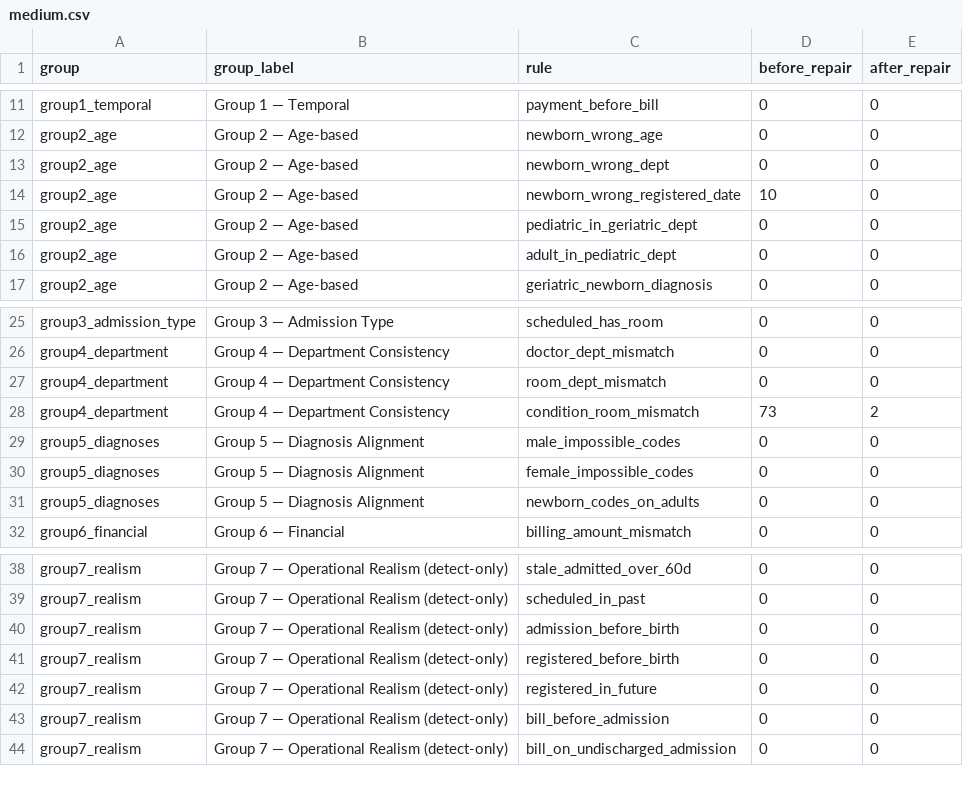
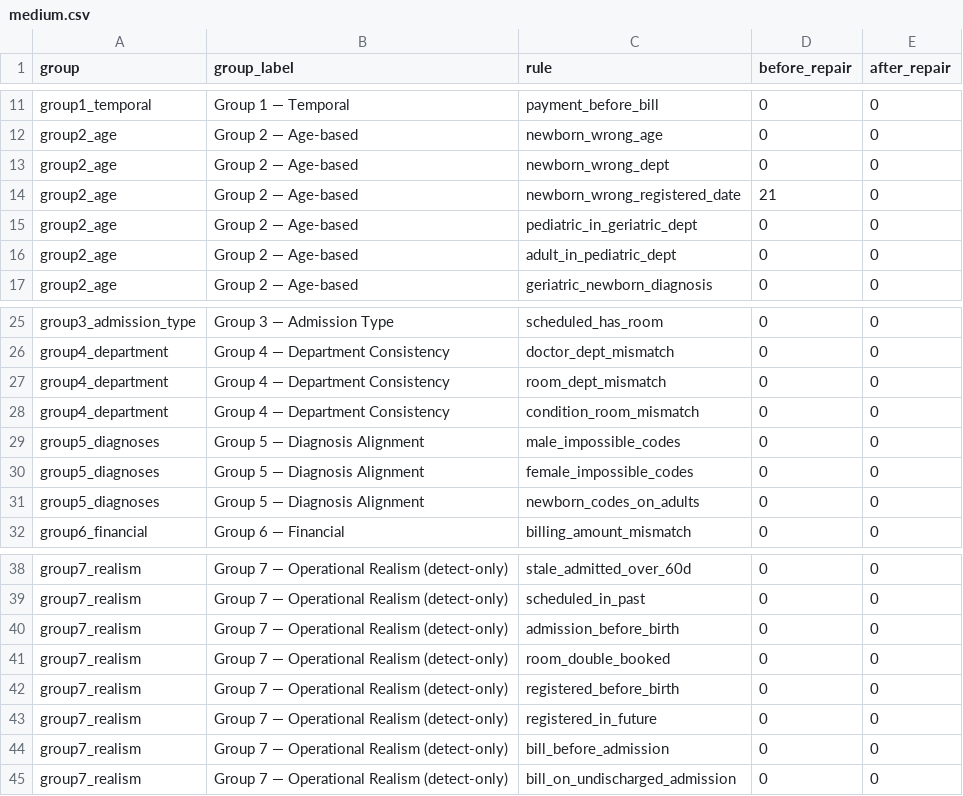
Before and after one commit to brianravelo28/synthetic-hospital-db, a CSV file: docs/validation_runs/medium.csv, drawn as a sheet; only a part is shown, gaps mark what is left out.

```diff
--- a/docs/validation_runs/medium.csv
+++ b/docs/validation_runs/medium.csv
@@ -13,3 +13,3 @@ group2_age,Group 2 — Age-based,newborn_wrong_age,0,0
 group2_age,Group 2 — Age-based,newborn_wrong_dept,0,0
-group2_age,Group 2 — Age-based,newborn_wrong_registered_date,10,0
+group2_age,Group 2 — Age-based,newborn_wrong_registered_date,21,0
 group2_age,Group 2 — Age-based,pediatric_in_geriatric_dept,0,0
@@ -27,3 +27,3 @@ group4_department,Group 4 — Department Consistency,doctor_dept_mismatch,0,0
 group4_department,Group 4 — Department Consistency,room_dept_mismatch,0,0
-group4_department,Group 4 — Department Consistency,condition_room_mismatch,73,2
+group4_department,Group 4 — Department Consistency,condition_room_mismatch,0,0
 group5_diagnoses,Group 5 — Diagnosis Alignment,male_impossible_codes,0,0
@@ -40,2 +40,3 @@ group7_realism,Group 7 — Operational Realism (detect-only),scheduled_in_past,0
 group7_realism,Group 7 — Operational Realism (detect-only),admission_before_birth,0,0
+group7_realism,Group 7 — Operational Realism (detect-only),room_double_booked,0,0
 group7_realism,Group 7 — Operational Realism (detect-only),registered_before_birth,0,0
```
Also changed, not shown: docs/validation_runs/small.csv, 3 other files.
